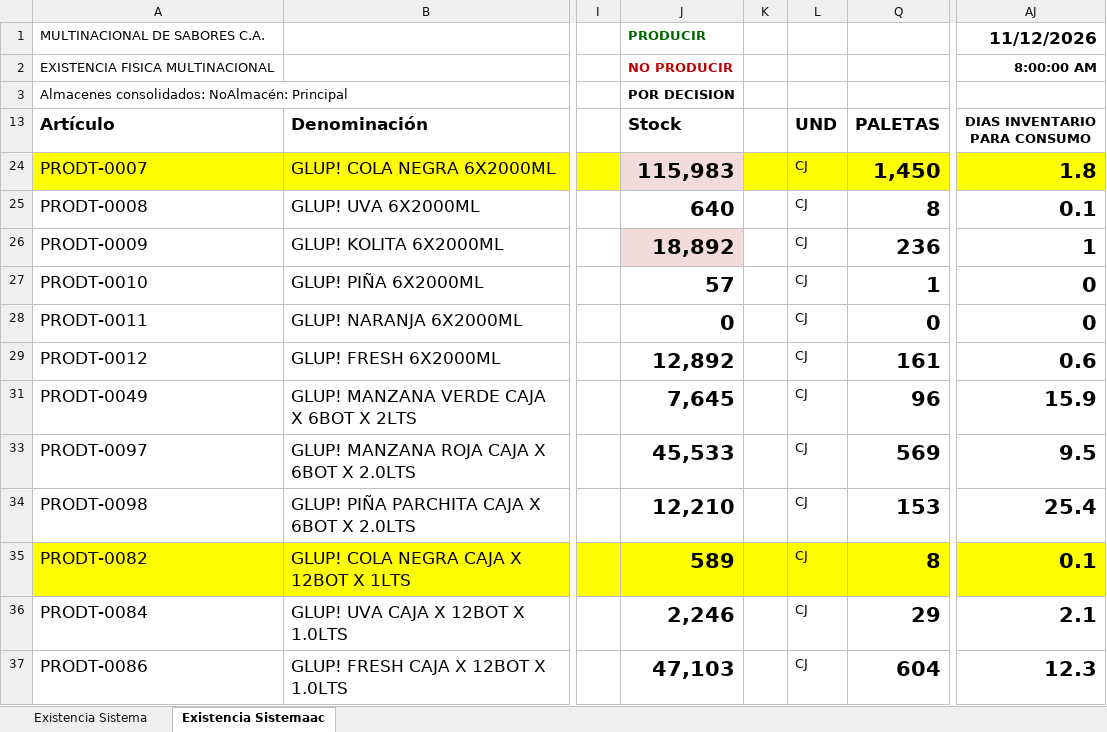
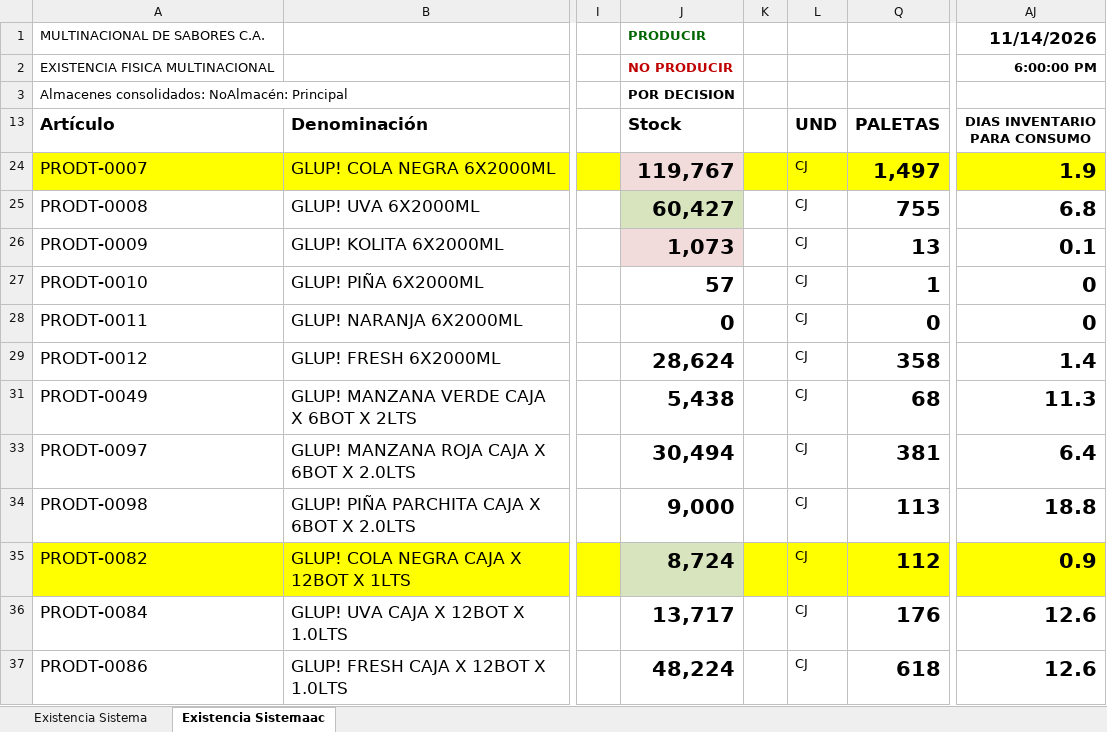
Before and after one commit to datapromns-collab/Data-Pro-V1.7, an Excel workbook: uploads/logistica/stock-producto-terminado.xlsx, sheet Existencia Sistemaac, drawn as a sheet; only a part is shown, gaps mark what is left out; values as stored, in another font and other column widths than the file's, no borders; conditional formats not drawn; the diff covers the shown part only; the diff names each change by its address in the sheet, - before the commit and + after, or states it on an @@ line.

```diff
--- a/uploads/logistica/stock-producto-terminado.xlsx (sheet Existencia Sistemaac)
+++ b/uploads/logistica/stock-producto-terminado.xlsx (sheet Existencia Sistemaac)
-AJ1 (DIAS INVENTARIO PARA CONSUMO): 11/12/2026
+AJ1 (DIAS INVENTARIO PARA CONSUMO): 11/14/2026
-AJ2 (DIAS INVENTARIO PARA CONSUMO): 8:00:00 AM
+AJ2 (DIAS INVENTARIO PARA CONSUMO): 6:00:00 PM
-J24 (Stock): 115,983
+J24 (Stock): 119,767
-Q24 (PALETAS): 1,450
+Q24 (PALETAS): 1,497
-AJ24 (DIAS INVENTARIO PARA CONSUMO): 1.8
+AJ24 (DIAS INVENTARIO PARA CONSUMO): 1.9
-J25 (Stock): 640
+J25 (Stock): 60,427
-J25 fill: none
+J25 fill: #D7E4BD
-Q25 (PALETAS): 8
+Q25 (PALETAS): 755
-AJ25 (DIAS INVENTARIO PARA CONSUMO): 0.1
+AJ25 (DIAS INVENTARIO PARA CONSUMO): 6.8
-J26 (Stock): 18,892
+J26 (Stock): 1,073
-Q26 (PALETAS): 236
+Q26 (PALETAS): 13
-AJ26 (DIAS INVENTARIO PARA CONSUMO): 1
+AJ26 (DIAS INVENTARIO PARA CONSUMO): 0.1
-J29 (Stock): 12,892
+J29 (Stock): 28,624
-Q29 (PALETAS): 161
+Q29 (PALETAS): 358
-AJ29 (DIAS INVENTARIO PARA CONSUMO): 0.6
+AJ29 (DIAS INVENTARIO PARA CONSUMO): 1.4
-J31 (Stock): 7,645
+J31 (Stock): 5,438
-Q31 (PALETAS): 96
+Q31 (PALETAS): 68
-AJ31 (DIAS INVENTARIO PARA CONSUMO): 15.9
+AJ31 (DIAS INVENTARIO PARA CONSUMO): 11.3
-J33 (Stock): 45,533
+J33 (Stock): 30,494
-Q33 (PALETAS): 569
+Q33 (PALETAS): 381
-AJ33 (DIAS INVENTARIO PARA CONSUMO): 9.5
+AJ33 (DIAS INVENTARIO PARA CONSUMO): 6.4
-J34 (Stock): 12,210
+J34 (Stock): 9,000
-Q34 (PALETAS): 153
+Q34 (PALETAS): 113
-AJ34 (DIAS INVENTARIO PARA CONSUMO): 25.4
+AJ34 (DIAS INVENTARIO PARA CONSUMO): 18.8
-J35 (Stock): 589
+J35 (Stock): 8,724
-J35 fill: #FFFF00
+J35 fill: #D7E4BD
-Q35 (PALETAS): 8
+Q35 (PALETAS): 112
-AJ35 (DIAS INVENTARIO PARA CONSUMO): 0.1
+AJ35 (DIAS INVENTARIO PARA CONSUMO): 0.9
-J36 (Stock): 2,246
+J36 (Stock): 13,717
-Q36 (PALETAS): 29
+Q36 (PALETAS): 176
-AJ36 (DIAS INVENTARIO PARA CONSUMO): 2.1
+AJ36 (DIAS INVENTARIO PARA CONSUMO): 12.6
-J37 (Stock): 47,103
+J37 (Stock): 48,224
-Q37 (PALETAS): 604
+Q37 (PALETAS): 618
-AJ37 (DIAS INVENTARIO PARA CONSUMO): 12.3
+AJ37 (DIAS INVENTARIO PARA CONSUMO): 12.6
```
Also changed, not shown: 1 added row, 1 removed row, 54 edited cells and cell formats elsewhere in this sheet, sheet Existencia Sistema, hidden cells, 2 other files.
